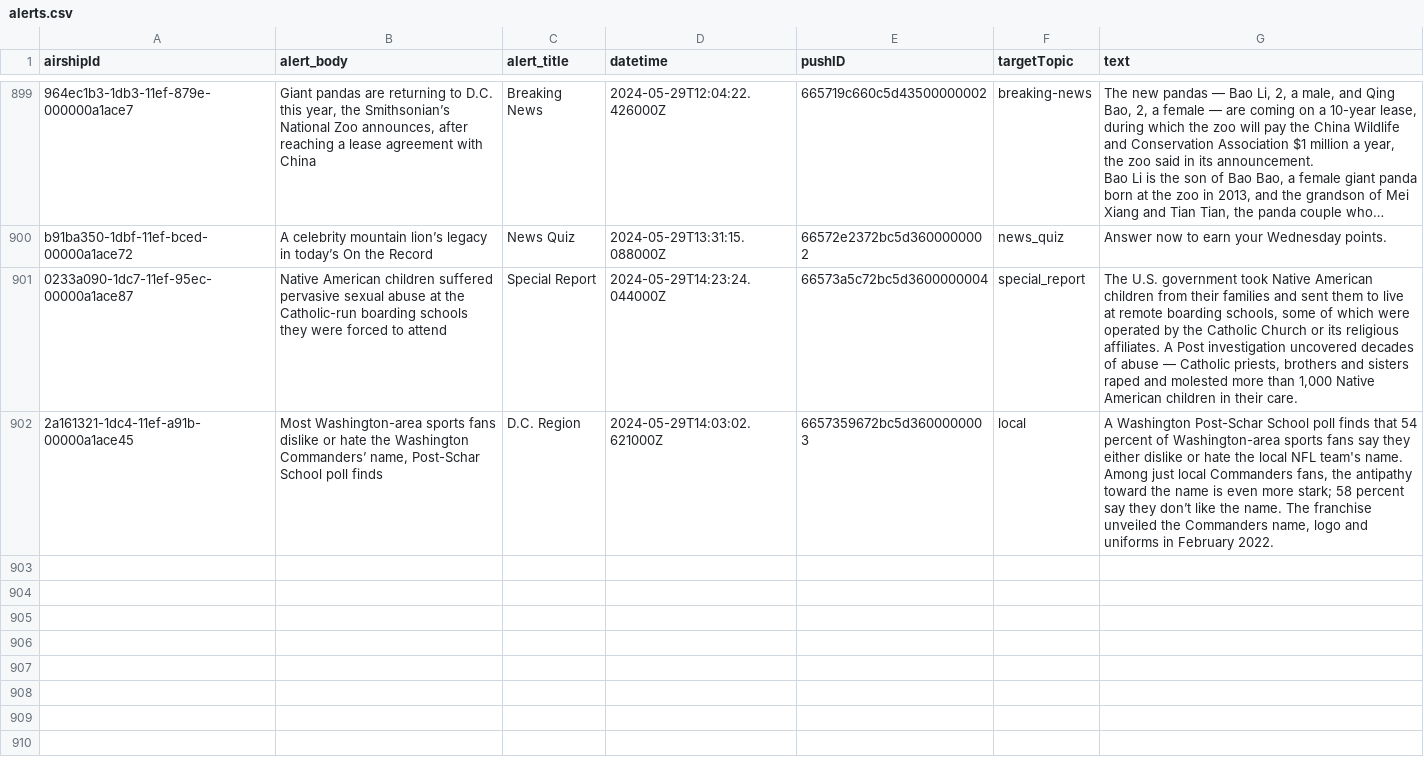
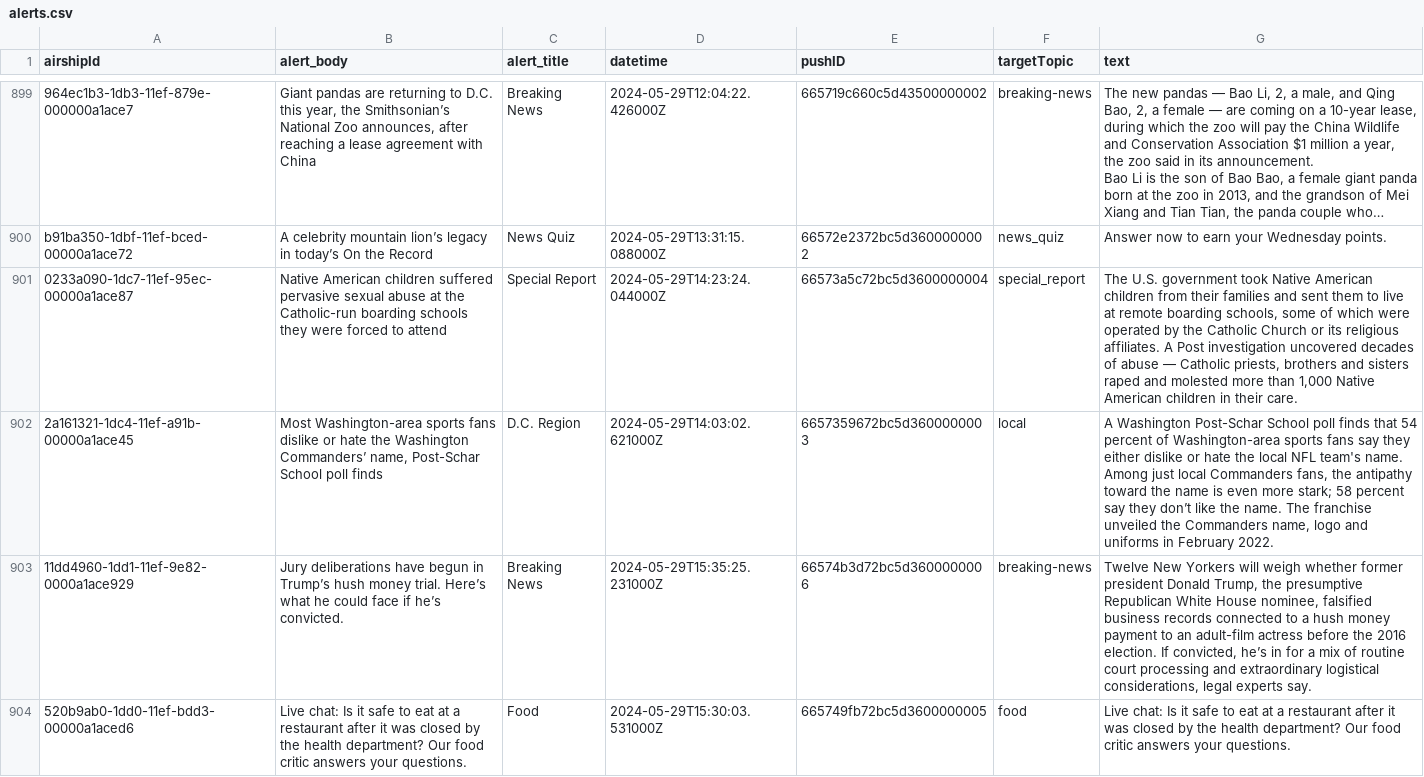
Before and after one commit to dwillis/wapo-alerts, a CSV file: alerts.csv, drawn as a sheet; only a part is shown, gaps mark what is left out; long unchanged cells end in ….

```diff
--- a/alerts.csv
+++ b/alerts.csv
@@ -971 +971,3 @@ b91ba350-1dbf-11ef-bced-00000a1ace72,A celebrity mountain lion’s legacy in tod
 2a161321-1dc4-11ef-a91b-00000a1ace45,"Most Washington-area sports fans dislike or hate the Washington Commanders’ name, Post-Schar School poll finds",D.C. Region,2024-05-29T14:03:02.621000Z,6657359672bc5d3600000003,local,"A Washington Post-Schar School poll finds that 54 percent of Washington-area sports fans say they either dislike or hate the local NFL team's name. Among just local Commanders fans, the antipathy toward the name is even more stark; 58 percent say they don’t like the name. The franchise unveiled the Commanders name, logo and uniforms in February 2022."
+11dd4960-1dd1-11ef-9e82-0000a1ace929,Jury deliberations have begun in Trump’s hush money trial. Here’s what he could face if he’s convicted.,Breaking News,2024-05-29T15:35:25.231000Z,66574b3d72bc5d3600000006,breaking-news,"Twelve New Yorkers will weigh whether former president Donald Trump, the presumptive Republican White House nominee, falsified business records connected to a hush money payment to an adult-film actress before the 2016 election. If convicted, he’s in for a mix of routine court processing and extraordinary logistical considerations, legal experts say."
+520b9ab0-1dd0-11ef-bdd3-00000a1aced6,Live chat: Is it safe to eat at a restaurant after it was closed by the health department? Our food critic answers your questions.,Food,2024-05-29T15:30:03.531000Z,665749fb72bc5d3600000005,food,Live chat: Is it safe to eat at a restaurant after it was closed by the health department? Our food critic answers your questions.
```
Also changed, not shown: 2 other files.
